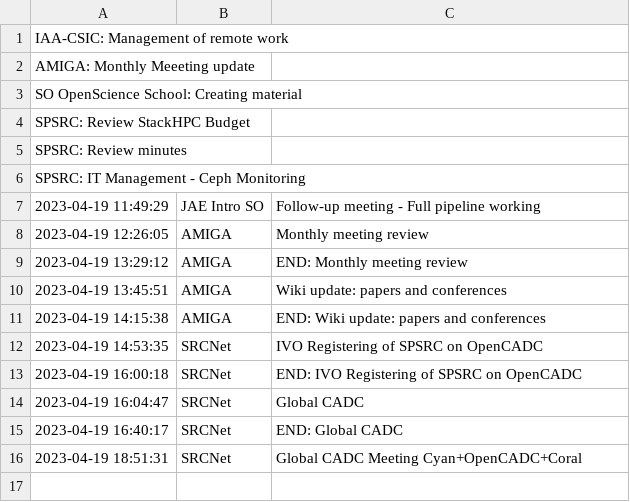
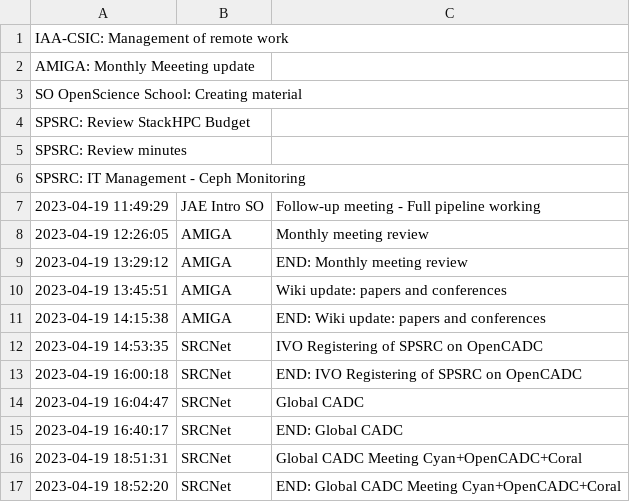
Before and after one commit to manuparra/follow-up-of-my-work, a CSV file: tasks.csv, drawn as a sheet; the diff names each change by its address in the sheet, - before the commit and + after, or states it on an @@ line.

Commit message:
Added task: 2023-04-19 18:52:20 - SRCNet - END: Global CADC Meeting Cyan+OpenCADC+Coral

```diff
--- a/tasks.csv
+++ b/tasks.csv
+row 17: 2023-04-19 18:52:20 | SRCNet | END: Global CADC Meeting Cyan+OpenCADC+Coral
```
